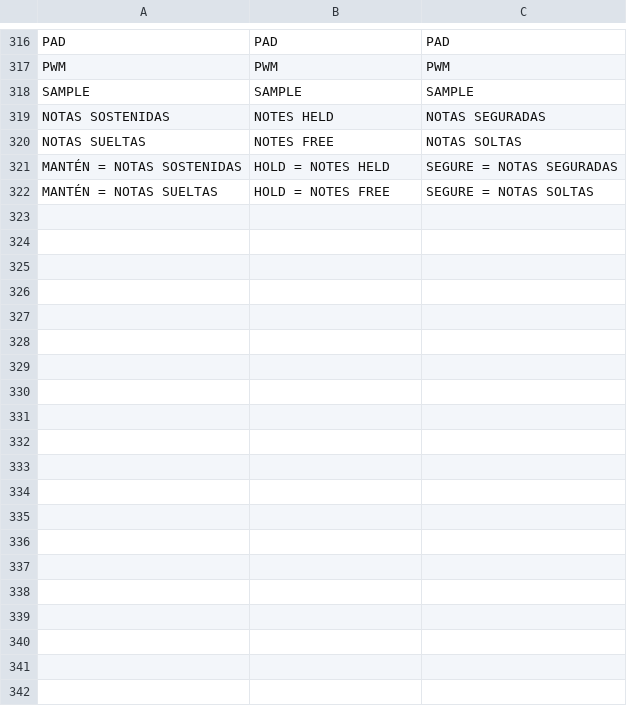
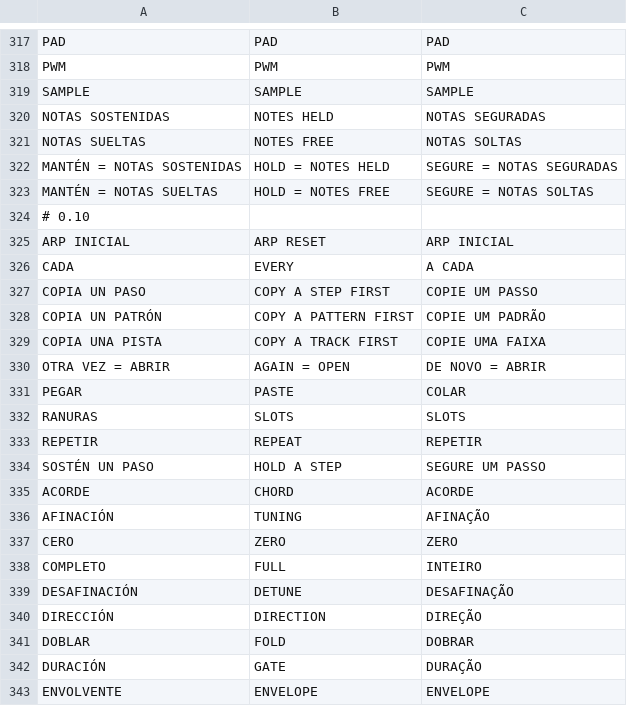
Before and after one commit to fantasmogenesis/fntsmg-1, a TSV file: motores/tools/lang.tsv, drawn as a sheet; only a part is shown, gaps mark what is left out; the diff covers the shown part only; the diff names each change by its address in the sheet, - before the commit and + after, or states it on an @@ line.

```diff
--- a/motores/tools/lang.tsv
+++ b/motores/tools/lang.tsv
+row 324: # 0.10
+row 325: ARP INICIAL | ARP RESET | ARP INICIAL
+row 326: CADA | EVERY | A CADA
+row 327: COPIA UN PASO | COPY A STEP FIRST | COPIE UM PASSO
+row 328: COPIA UN PATRÓN | COPY A PATTERN FIRST | COPIE UM PADRÃO
+row 329: COPIA UNA PISTA | COPY A TRACK FIRST | COPIE UMA FAIXA
+row 330: OTRA VEZ = ABRIR | AGAIN = OPEN | DE NOVO = ABRIR
+row 331: PEGAR | PASTE | COLAR
+row 332: RANURAS | SLOTS | SLOTS
+row 333: REPETIR | REPEAT | REPETIR
+row 334: SOSTÉN UN PASO | HOLD A STEP | SEGURE UM PASSO
+row 335: ACORDE | CHORD | ACORDE
+row 336: AFINACIÓN | TUNING | AFINAÇÃO
+row 337: CERO | ZERO | ZERO
+row 338: COMPLETO | FULL | INTEIRO
+row 339: DESAFINACIÓN | DETUNE | DESAFINAÇÃO
+row 340: DIRECCIÓN | DIRECTION | DIREÇÃO
+row 341: DOBLAR | FOLD | DOBRAR
+row 342: DURACIÓN | GATE | DURAÇÃO
+row 343: ENVOLVENTE | ENVELOPE | ENVELOPE
```
Also changed, not shown: 38 added rows elsewhere in this file, 46 other files.
